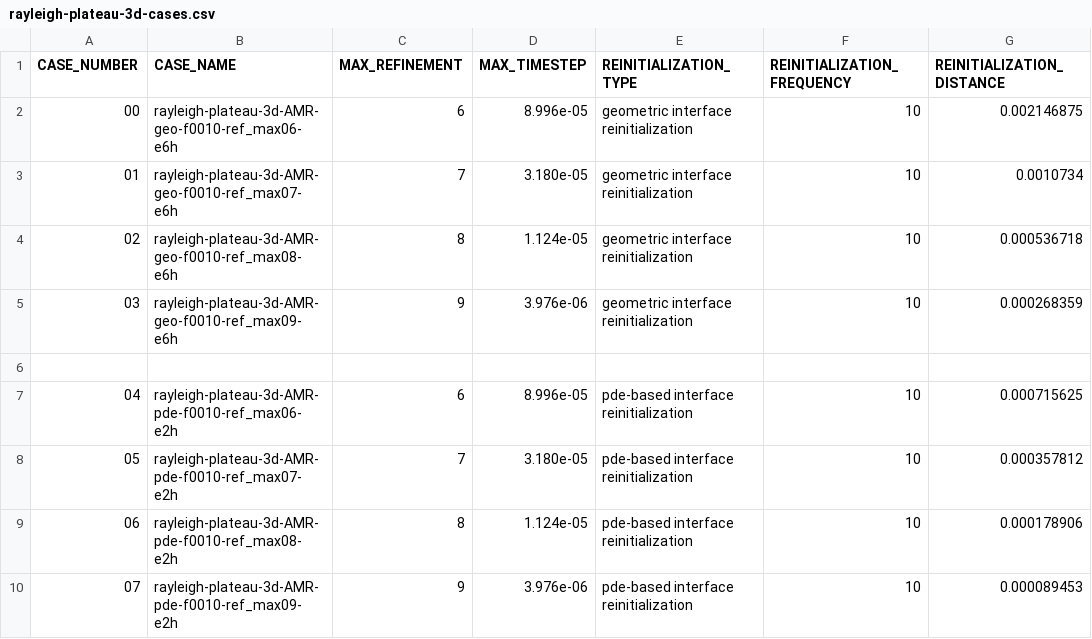
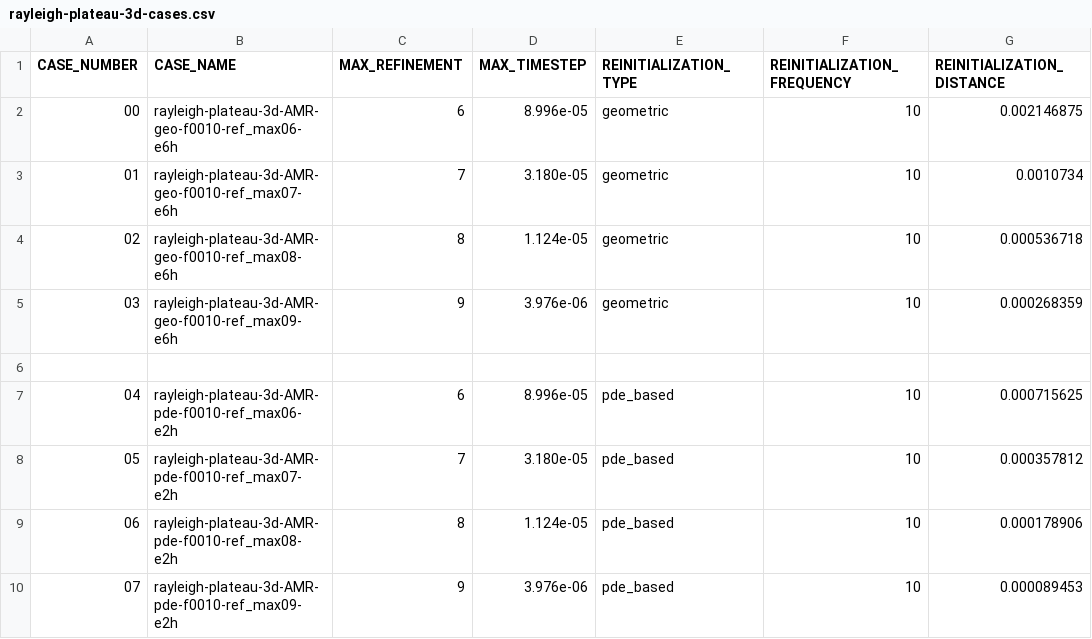
Before and after one commit to chaos-polymtl/lethe, a CSV file: examples/multiphysics/rayleigh-taylor-instability/mesh_convergence/rayleigh-plateau-3d-cases.csv, drawn as a sheet; only a part is shown; the diff names each change by its address in the sheet, - before the commit and + after, or states it on an @@ line.

```diff
--- a/examples/multiphysics/rayleigh-taylor-instability/mesh_convergence/rayleigh-plateau-3d-cases.csv
+++ b/examples/multiphysics/rayleigh-taylor-instability/mesh_convergence/rayleigh-plateau-3d-cases.csv
-E2:E5 (REINITIALIZATION_TYPE): geometric interface reinitialization
+E2:E5 (REINITIALIZATION_TYPE): geometric
-E7:E10 (REINITIALIZATION_TYPE): pde-based interface reinitialization
+E7:E10 (REINITIALIZATION_TYPE): pde_based
```
Also changed, not shown: examples/multiphysics/rising-bubble/3D/rising-bubble-3d-cases.csv, examples/multiphysics/thermocapillary-droplet/capillary-migration-3d-cases.csv, 9 other files.
